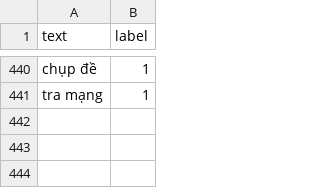
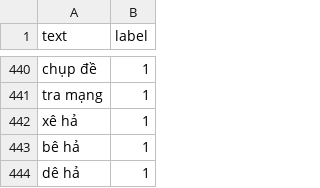
Before and after one commit to QuangNguyenVN207/Real-Time-Exam-Proctoring-System, a CSV file: backend/ai_services/whisper/phobert/dataset/cheating.csv, drawn as a sheet; only a part is shown, gaps mark what is left out.

Commit message:
Update WebRTC app, cheating dataset, and clean up old checkpoints

```diff
--- a/backend/ai_services/whisper/phobert/dataset/cheating.csv
+++ b/backend/ai_services/whisper/phobert/dataset/cheating.csv
@@ -441 +441,4 @@ chụp đề,1
 tra mạng,1
+xê hả,1
+bê hả,1
+dê hả,1
```
Also changed, not shown: 5 other files.
